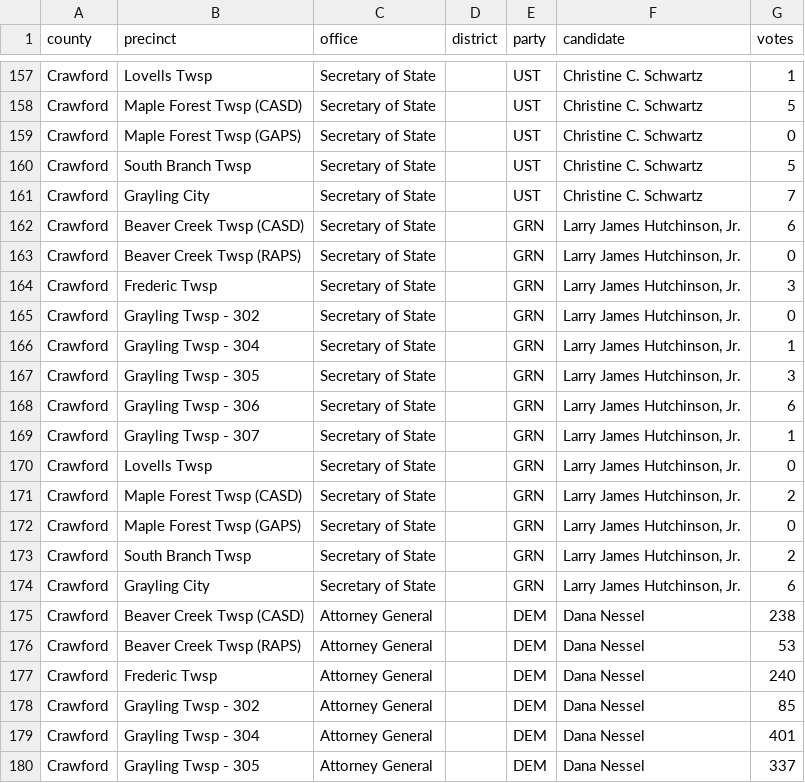
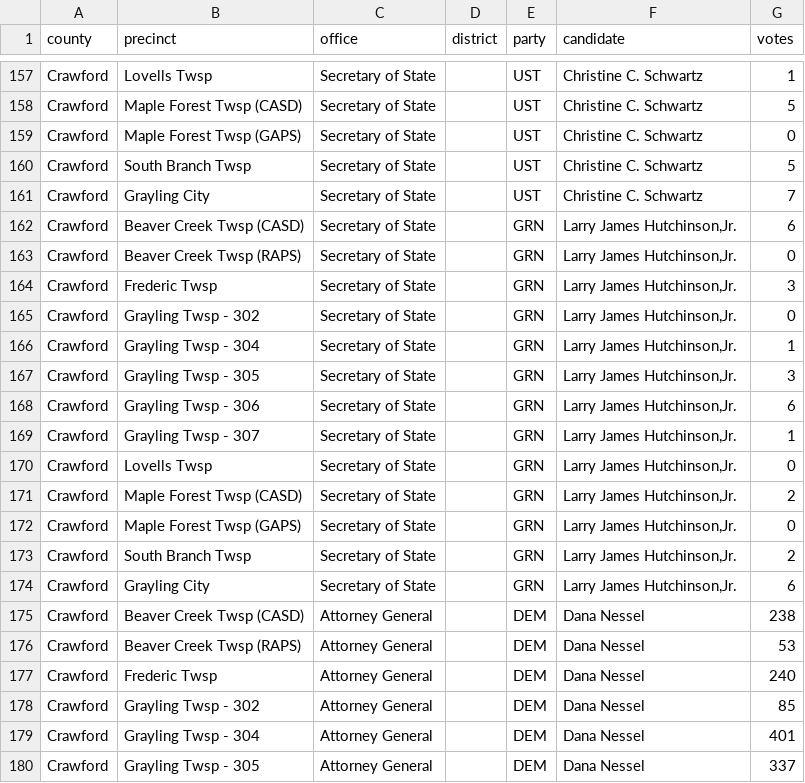
Before and after one commit to openelections/openelections-data-mi, a CSV file: 2022/20221108__mi__general__crawford__precinct.csv, drawn as a sheet; only a part is shown, gaps mark what is left out; the diff covers the shown part only.

```diff
--- a/2022/20221108__mi__general__crawford__precinct.csv
+++ b/2022/20221108__mi__general__crawford__precinct.csv
@@ -162,13 +162,13 @@ Crawford, Grayling City,Secretary of State,,UST,Christine C. Schwartz,7
-Crawford, Beaver Creek Twsp (CASD),Secretary of State,,GRN,"Larry James Hutchinson, Jr.",6
-Crawford, Beaver Creek Twsp (RAPS),Secretary of State,,GRN,"Larry James Hutchinson, Jr.",0
-Crawford, Frederic Twsp,Secretary of State,,GRN,"Larry James Hutchinson, Jr.",3
-Crawford, Grayling Twsp - 302,Secretary of State,,GRN,"Larry James Hutchinson, Jr.",0
-Crawford, Grayling Twsp - 304,Secretary of State,,GRN,"Larry James Hutchinson, Jr.",1
-Crawford, Grayling Twsp - 305,Secretary of State,,GRN,"Larry James Hutchinson, Jr.",3
-Crawford, Grayling Twsp - 306,Secretary of State,,GRN,"Larry James Hutchinson, Jr.",6
-Crawford, Grayling Twsp - 307,Secretary of State,,GRN,"Larry James Hutchinson, Jr.",1
-Crawford, Lovells Twsp,Secretary of State,,GRN,"Larry James Hutchinson, Jr.",0
-Crawford, Maple Forest Twsp (CASD),Secretary of State,,GRN,"Larry James Hutchinson, Jr.",2
-Crawford, Maple Forest Twsp (GAPS),Secretary of State,,GRN,"Larry James Hutchinson, Jr.",0
-Crawford, South Branch Twsp,Secretary of State,,GRN,"Larry James Hutchinson, Jr.",2
-Crawford, Grayling City,Secretary of State,,GRN,"Larry James Hutchinson, Jr.",6
+Crawford,Beaver Creek Twsp (CASD),Secretary of State,,GRN,"Larry James Hutchinson,Jr.",6
+Crawford,Beaver Creek Twsp (RAPS),Secretary of State,,GRN,"Larry James Hutchinson,Jr.",0
+Crawford,Frederic Twsp,Secretary of State,,GRN,"Larry James Hutchinson,Jr.",3
+Crawford,Grayling Twsp - 302,Secretary of State,,GRN,"Larry James Hutchinson,Jr.",0
+Crawford,Grayling Twsp - 304,Secretary of State,,GRN,"Larry James Hutchinson,Jr.",1
+Crawford,Grayling Twsp - 305,Secretary of State,,GRN,"Larry James Hutchinson,Jr.",3
+Crawford,Grayling Twsp - 306,Secretary of State,,GRN,"Larry James Hutchinson,Jr.",6
+Crawford,Grayling Twsp - 307,Secretary of State,,GRN,"Larry James Hutchinson,Jr.",1
+Crawford,Lovells Twsp,Secretary of State,,GRN,"Larry James Hutchinson,Jr.",0
+Crawford,Maple Forest Twsp (CASD),Secretary of State,,GRN,"Larry James Hutchinson,Jr.",2
+Crawford,Maple Forest Twsp (GAPS),Secretary of State,,GRN,"Larry James Hutchinson,Jr.",0
+Crawford,South Branch Twsp,Secretary of State,,GRN,"Larry James Hutchinson,Jr.",2
+Crawford,Grayling City,Secretary of State,,GRN,"Larry James Hutchinson,Jr.",6
```
Also changed, not shown: 13 edited cells elsewhere in this file, 2022/20221108__mi__general__allegan__precinct.csv, 2022/20221108__mi__general__antrim__precinct.csv, 8 other files.
